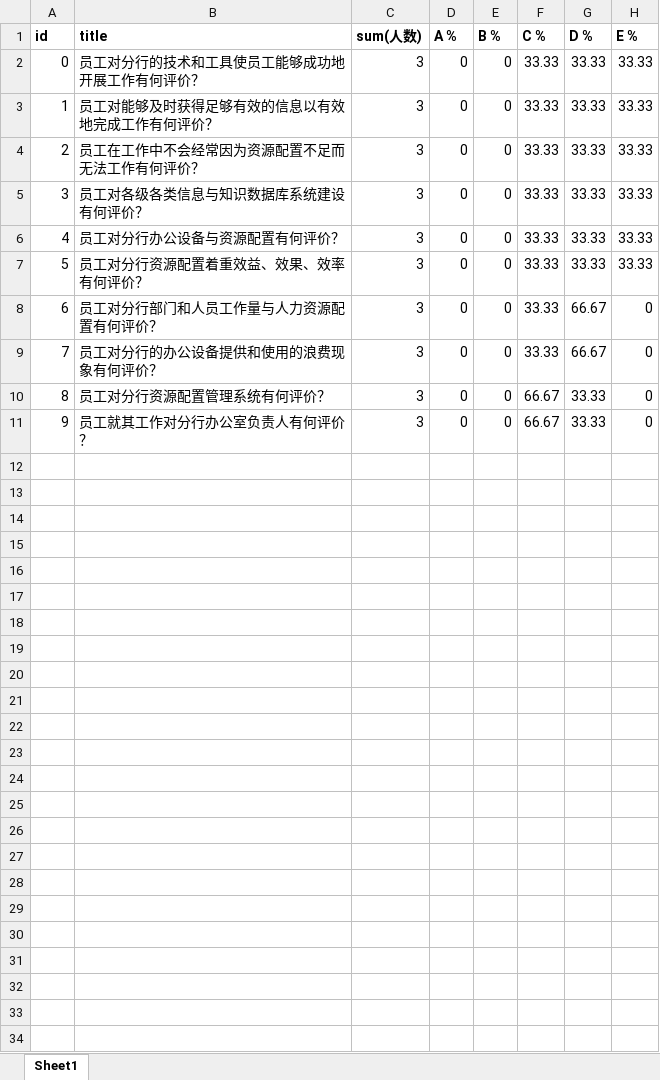
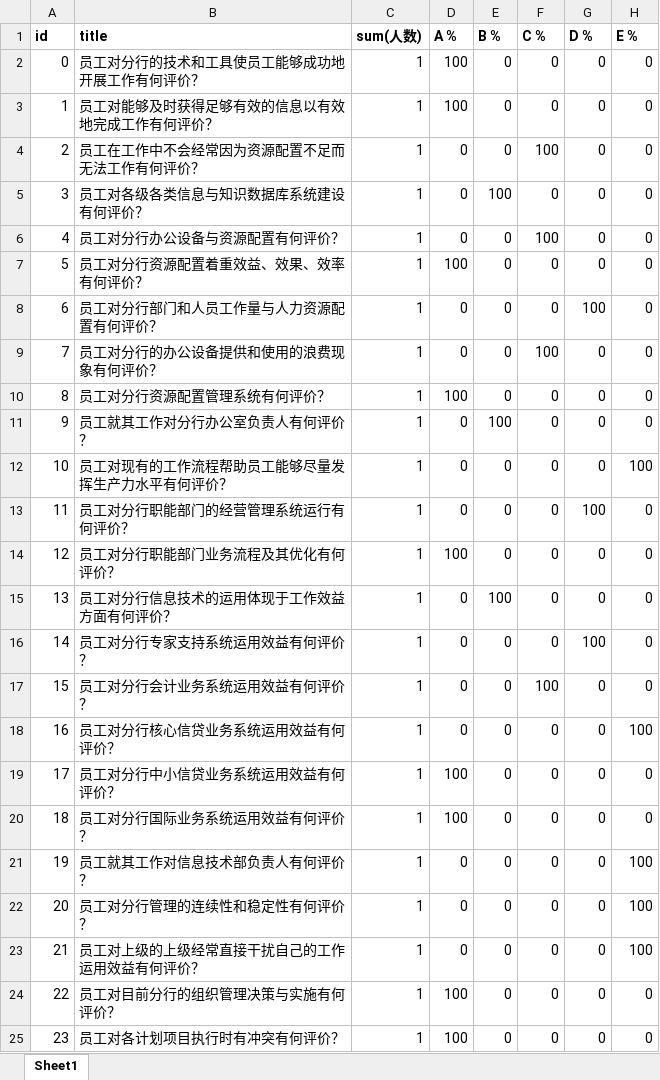
Before and after one commit to wuchunlong0/bank, an Excel workbook: mysite/web/download_excel/员工满意度调查-百分比.xlsx, sheet Sheet1, drawn as a sheet; only a part is shown; values as stored, in another font and other column widths than the file's, no borders; the diff covers the shown part only; the diff names each change by its address in the sheet, - before the commit and + after, or states it on an @@ line.

```diff
--- a/mysite/web/download_excel/员工满意度调查-百分比.xlsx (sheet Sheet1)
+++ b/mysite/web/download_excel/员工满意度调查-百分比.xlsx (sheet Sheet1)
-C2:C11 (sum(人数)): 3
+C2:C11 (sum(人数)): 1
-D2:D3 (A %): 0
+D2:D3 (A %): 100
-F2:F3 (C %): 33.33
+F2:F3 (C %): 0
-G2:G7 (D %): 33.33
+G2:G7 (D %): 0
-H2:H7 (E %): 33.33
+H2:H7 (E %): 0
-F4 (C %): 33.33
+F4 (C %): 100
-E5 (B %): 0
+E5 (B %): 100
-F5 (C %): 33.33
+F5 (C %): 0
-F6 (C %): 33.33
+F6 (C %): 100
-D7 (A %): 0
+D7 (A %): 100
-F7:F8 (C %): 33.33
+F7:F8 (C %): 0
-G8 (D %): 66.67
+G8 (D %): 100
-F9 (C %): 33.33
+F9 (C %): 100
-G9 (D %): 66.67
+G9 (D %): 0
-D10 (A %): 0
+D10 (A %): 100
-F10:F11 (C %): 66.67
+F10:F11 (C %): 0
-G10:G11 (D %): 33.33
+G10:G11 (D %): 0
-E11 (B %): 0
+E11 (B %): 100
+row 12: 10 | 员工对现有的工作流程帮助员工能够尽量发挥生产力水平有何评价？ | 1 | 0 | 0 | 0 | 0 | 100
+row 13: 11 | 员工对分行职能部门的经营管理系统运行有何评价？ | 1 | 0 | 0 | 0 | 100 | 0
+row 14: 12 | 员工对分行职能部门业务流程及其优化有何评价？ | 1 | 100 | 0 | 0 | 0 | 0
+row 15: 13 | 员工对分行信息技术的运用体现于工作效益方面有何评价？ | 1 | 0 | 100 | 0 | 0 | 0
+row 16: 14 | 员工对分行专家支持系统运用效益有何评价？ | 1 | 0 | 0 | 0 | 100 | 0
+row 17: 15 | 员工对分行会计业务系统运用效益有何评价？ | 1 | 0 | 0 | 100 | 0 | 0
+row 18: 16 | 员工对分行核心信贷业务系统运用效益有何评价？ | 1 | 0 | 0 | 0 | 0 | 100
+row 19: 17 | 员工对分行中小信贷业务系统运用效益有何评价？ | 1 | 100 | 0 | 0 | 0 | 0
+row 20: 18 | 员工对分行国际业务系统运用效益有何评价？ | 1 | 100 | 0 | 0 | 0 | 0
+row 21: 19 | 员工就其工作对信息技术部负责人有何评价？ | 1 | 0 | 0 | 0 | 0 | 100
+row 22: 20 | 员工对分行管理的连续性和稳定性有何评价？ | 1 | 0 | 0 | 0 | 0 | 100
+row 23: 21 | 员工对上级的上级经常直接干扰自己的工作运用效益有何评价？ | 1 | 0 | 0 | 0 | 0 | 100
+row 24: 22 | 员工对目前分行的组织管理决策与实施有何评价？ | 1 | 100 | 0 | 0 | 0 | 0
+row 25: 23 | 员工对各计划项目执行时有冲突有何评价？ | 1 | 100 | 0 | 0 | 0 | 0
```
Also changed, not shown: 116 added rows elsewhere in this sheet, mysite/web/download_excel/员工忠诚度调查3-人数.xlsx, mysite/web/download_excel/员工忠诚度调查3-百分比.xlsx, 6 other files.
